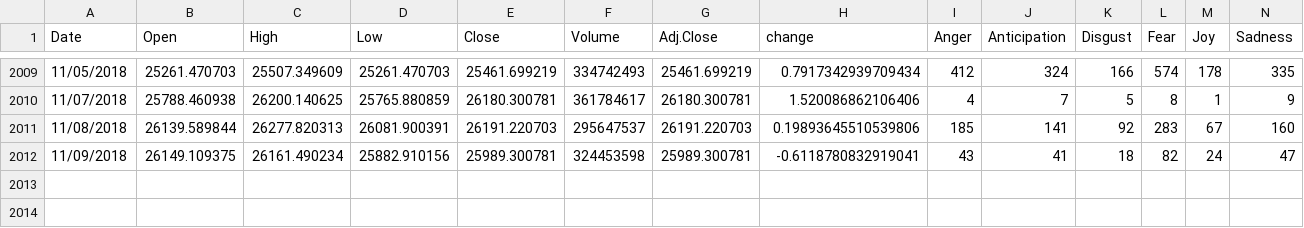
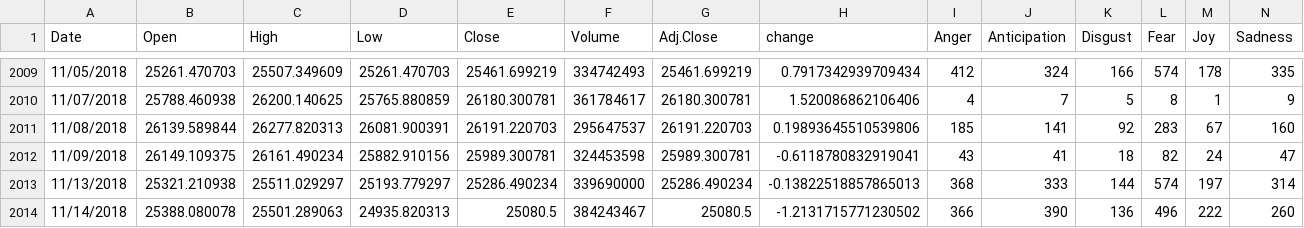
Before and after one commit to fagan2888/Stock-Modeling, a CSV file: DJ_NEWS_SENTIMENT_DATA.csv, drawn as a sheet; only a part is shown, gaps mark what is left out; rows hold the shown columns only; the diff names each change by its address in the sheet, - before the commit and + after, or states it on an @@ line.

Commit message:
updated data

```diff
--- a/DJ_NEWS_SENTIMENT_DATA.csv
+++ b/DJ_NEWS_SENTIMENT_DATA.csv
+row 2013: 11/13/2018 | 25321.210938 | 25511.029297 | 25193.779297 | 25286.490234 | 339690000 | 25286.490234 | -0.13822518857865013 | 368 | 333 | 144 | 574 | 197 | 314
+row 2014: 11/14/2018 | 25388.080078 | 25501.289063 | 24935.820313 | 25080.5 | 384243467 | 25080.5 | -1.2131715771230502 | 366 | 390 | 136 | 496 | 222 | 260
```
Also changed, not shown: 1 other file.
